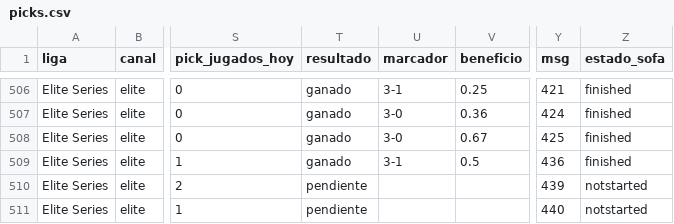
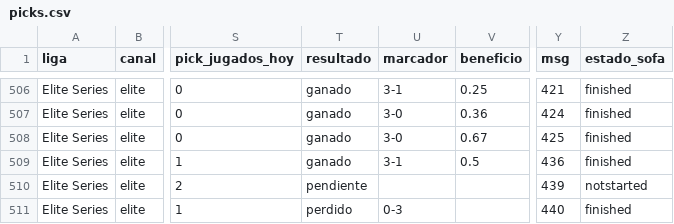
Before and after one commit to manuvaldespartera3-netizen/tt-multiliga, a CSV file: seguimiento/picks.csv, drawn as a sheet; only a part is shown, gaps mark what is left out; the diff names each change by its address in the sheet, - before the commit and + after, or states it on an @@ line.

Commit message:
Seguimiento TT Cup

```diff
--- a/seguimiento/picks.csv
+++ b/seguimiento/picks.csv
-T511 (resultado): pendiente
+T511 (resultado): perdido
-U511 (marcador): (empty)
+U511 (marcador): 0-3
-Z511 (estado_sofa): notstarted
+Z511 (estado_sofa): finished
```
Also changed, not shown: 1 other file.
